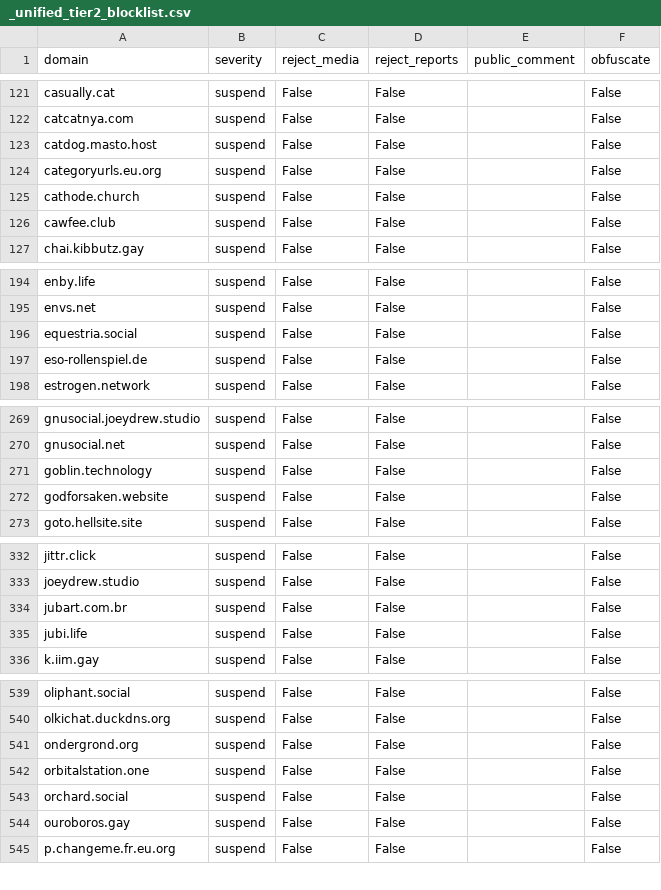
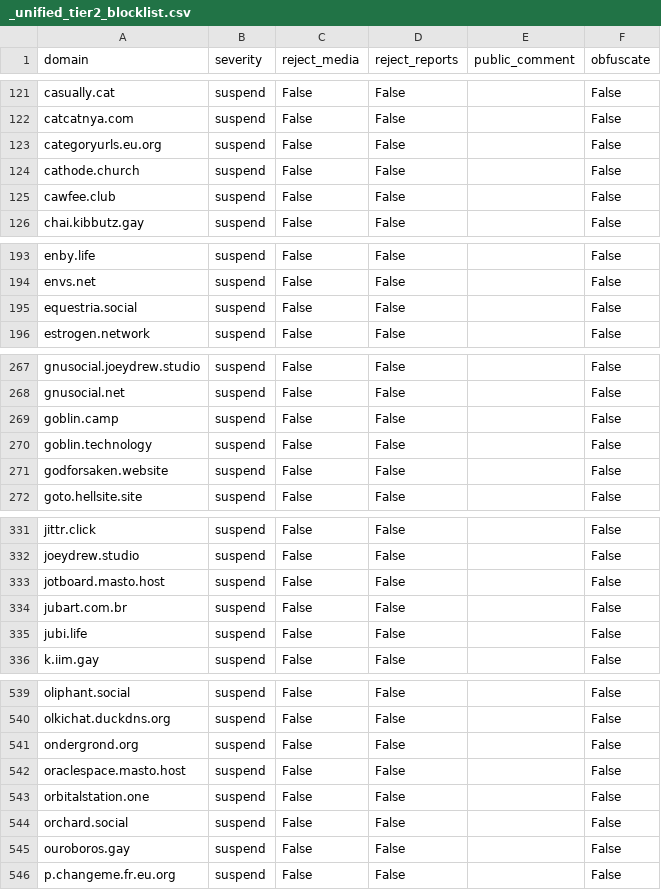
Before and after one commit to kromonos/fedi-health, a CSV file: _unified_tier2_blocklist.csv, drawn as a sheet; only a part is shown, gaps mark what is left out; removed rows and columns are numbered as before the commit, all else as after; the diff covers the shown part only; the diff names each change by its address in the sheet, - before the commit and + after, or states it on an @@ line.

```diff
--- a/_unified_tier2_blocklist.csv
+++ b/_unified_tier2_blocklist.csv
-row 123: catdog.masto.host | suspend | False | False |  | False
-row 197: eso-rollenspiel.de | suspend | False | False |  | False
+row 269: goblin.camp | suspend | False | False |  | False
+row 333: jotboard.masto.host | suspend | False | False |  | False
+row 542: oraclespace.masto.host | suspend | False | False |  | False
```
Also changed, not shown: 1 removed row elsewhere in this file, _unified_tier1_blocklist.csv, _unified_tier3_blocklist.csv.
